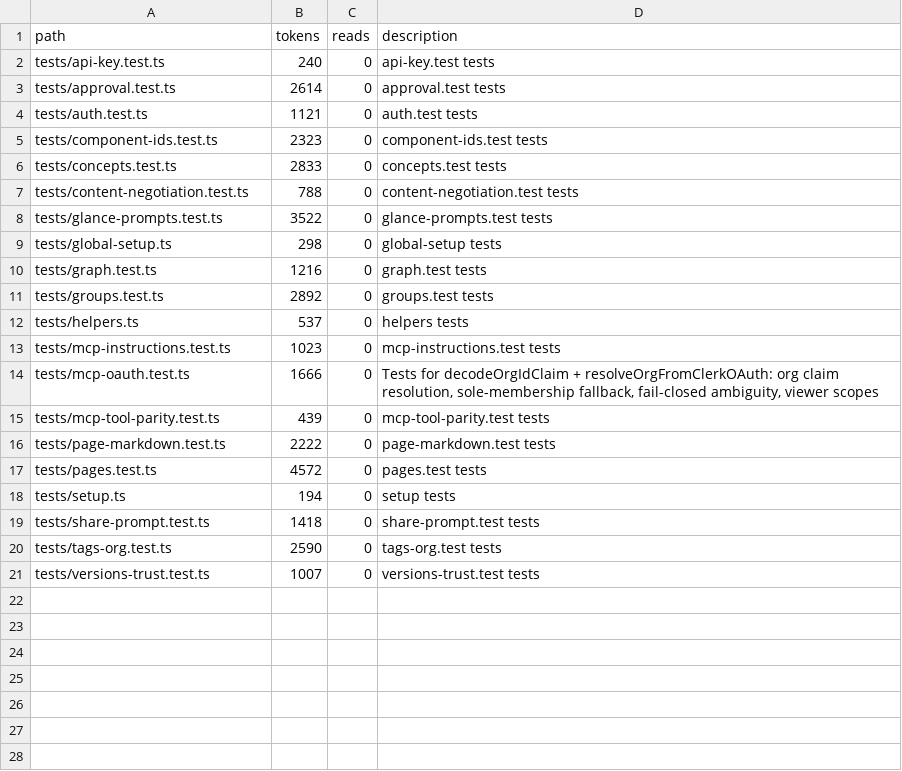
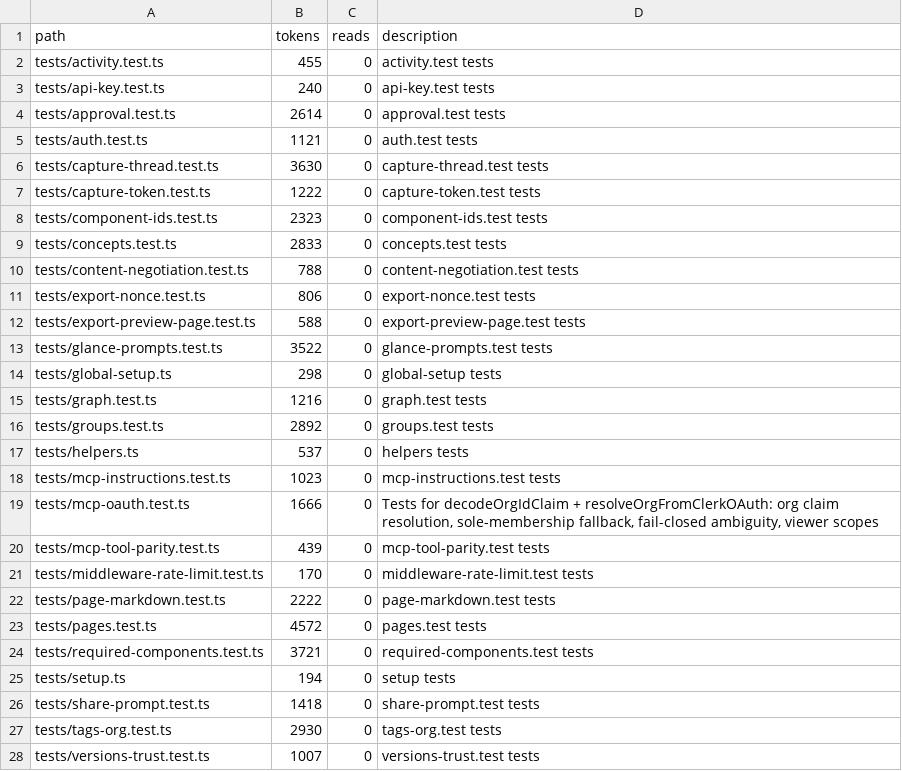
Before and after one commit to tdiderich/curata, a TSV file: .kazam/ctx/anatomy/tests.tsv, drawn as a sheet.

```diff
--- a/.kazam/ctx/anatomy/tests.tsv
+++ b/.kazam/ctx/anatomy/tests.tsv
@@ -1,2 +1,3 @@
 path	tokens	reads	description
+tests/activity.test.ts	455	0	activity.test tests
 tests/api-key.test.ts	240	0	api-key.test tests
@@ -4,2 +5,4 @@ tests/approval.test.ts	2614	0	approval.test tests
 tests/auth.test.ts	1121	0	auth.test tests
+tests/capture-thread.test.ts	3630	0	capture-thread.test tests
+tests/capture-token.test.ts	1222	0	capture-token.test tests
 tests/component-ids.test.ts	2323	0	component-ids.test tests
@@ -7,2 +10,4 @@ tests/concepts.test.ts	2833	0	concepts.test tests
 tests/content-negotiation.test.ts	788	0	content-negotiation.test tests
+tests/export-nonce.test.ts	806	0	export-nonce.test tests
+tests/export-preview-page.test.ts	588	0	export-preview-page.test tests
 tests/glance-prompts.test.ts	3522	0	glance-prompts.test tests
@@ -15,7 +20,9 @@ tests/mcp-oauth.test.ts	1666	0	Tests for decodeOrgIdClaim + resolveOrgFromClerkO
 tests/mcp-tool-parity.test.ts	439	0	mcp-tool-parity.test tests
+tests/middleware-rate-limit.test.ts	170	0	middleware-rate-limit.test tests
 tests/page-markdown.test.ts	2222	0	page-markdown.test tests
 tests/pages.test.ts	4572	0	pages.test tests
+tests/required-components.test.ts	3721	0	required-components.test tests
 tests/setup.ts	194	0	setup tests
 tests/share-prompt.test.ts	1418	0	share-prompt.test tests
-tests/tags-org.test.ts	2590	0	tags-org.test tests
+tests/tags-org.test.ts	2930	0	tags-org.test tests
 tests/versions-trust.test.ts	1007	0	versions-trust.test tests
```
Also changed, not shown: .kazam/ctx/anatomy.tsv, .kazam/ctx/anatomy/src--components.tsv, 20 other files.
